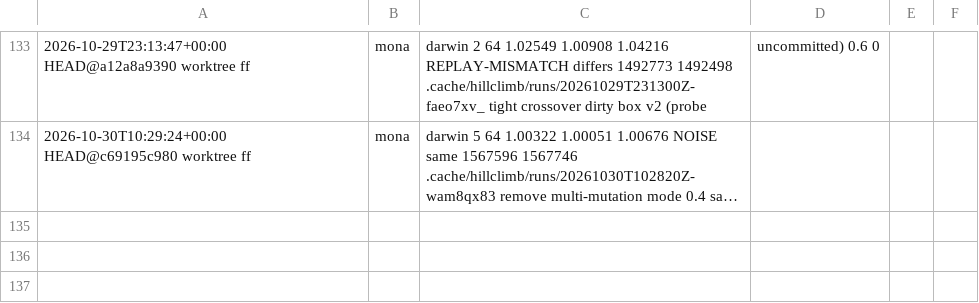
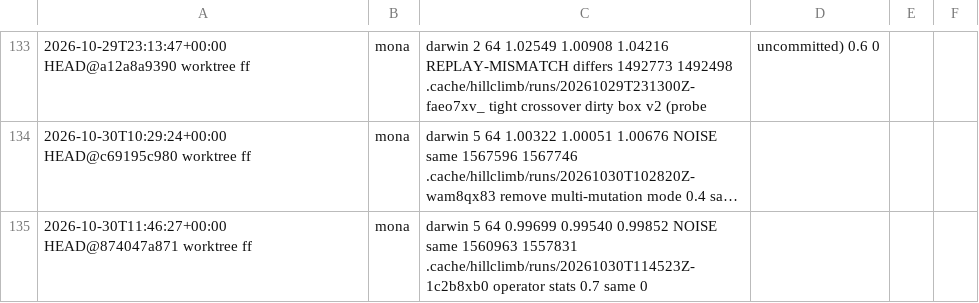
Before and after one commit to petalas/artgen-backend-rust, a TSV file: benchmarks/hillclimb/log.tsv, drawn as a sheet; only a part is shown, gaps mark what is left out; long unchanged cells end in …; the diff names each change by its address in the sheet, - before the commit and + after, or states it on an @@ line.

```diff
--- a/benchmarks/hillclimb/log.tsv
+++ b/benchmarks/hillclimb/log.tsv
+row 135: 2026-10-30T11:46:27+00:00 HEAD@874047a871 worktree ff | mona | darwin 5 64 0.99699 0.99540 0.99852 NOISE same 1560963 1557831 .cache/hillclimb/runs/20261030T114523Z-1c2b8xb0 operator stats 0.7 same 0
```
Also changed, not shown: benchmarks/quality/log.tsv, 18 other files.
